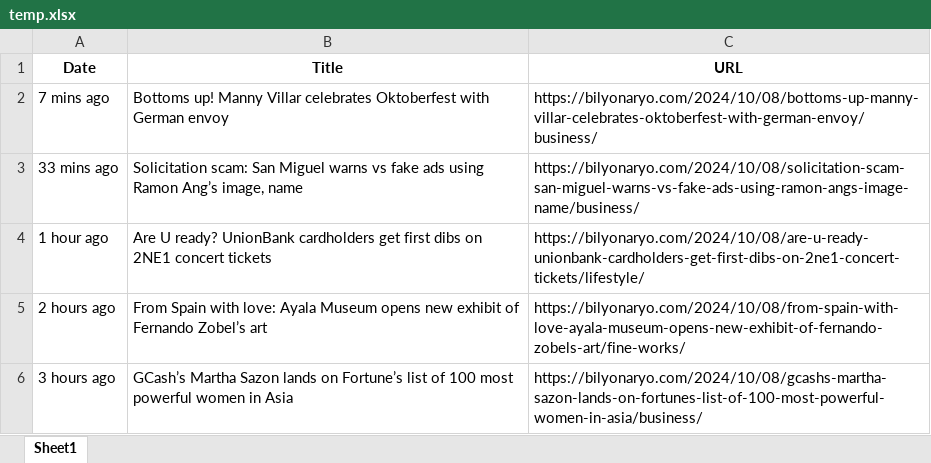
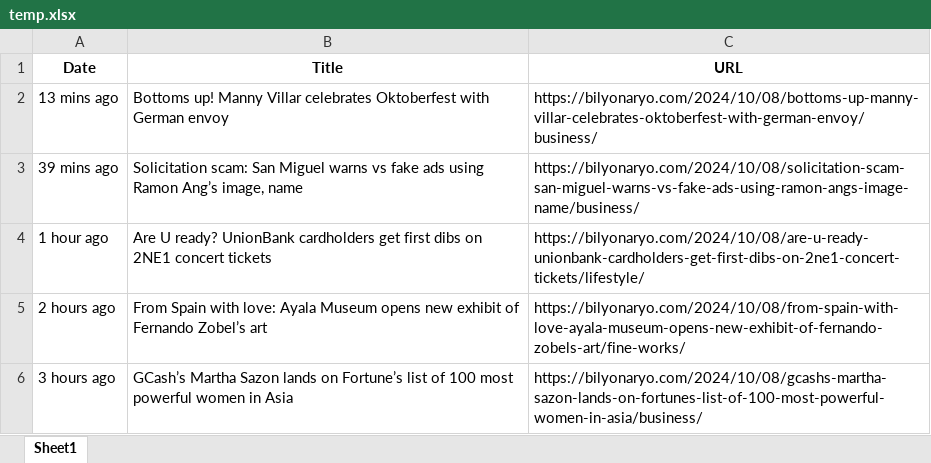
Before and after one commit to AShinra/MMI_MACROS, an Excel workbook: pages/fetcher_temp/temp.xlsx, sheet Sheet1, drawn as a sheet; only a part is shown; values as stored, in another font and other column widths than the file's, no borders; the diff names each change by its address in the sheet, - before the commit and + after, or states it on an @@ line.

```diff
--- a/pages/fetcher_temp/temp.xlsx (sheet Sheet1)
+++ b/pages/fetcher_temp/temp.xlsx (sheet Sheet1)
-A2 (Date): 7 mins ago
+A2 (Date): 13 mins ago
-A3 (Date): 33 mins ago
+A3 (Date): 39 mins ago
```
Also changed, not shown: 1 other file.
